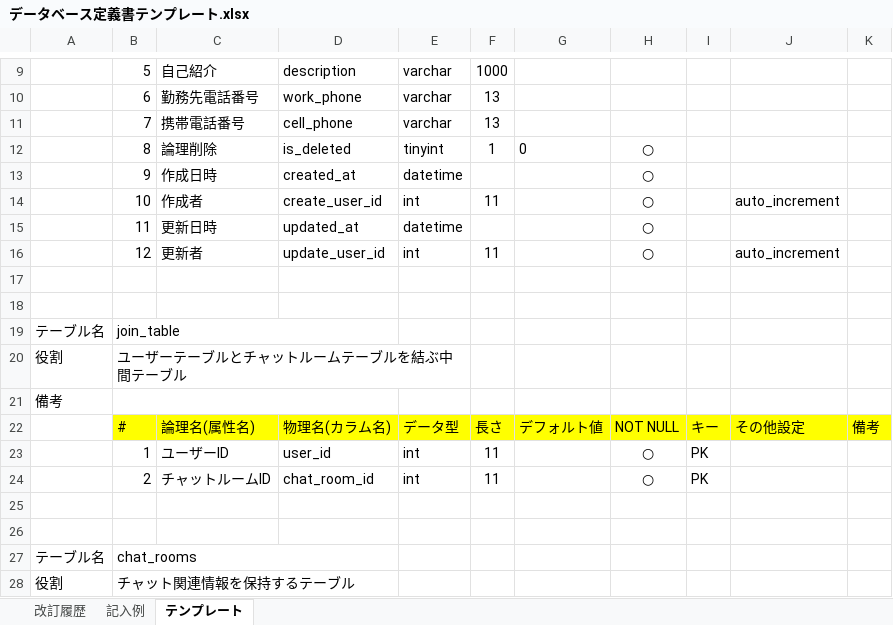
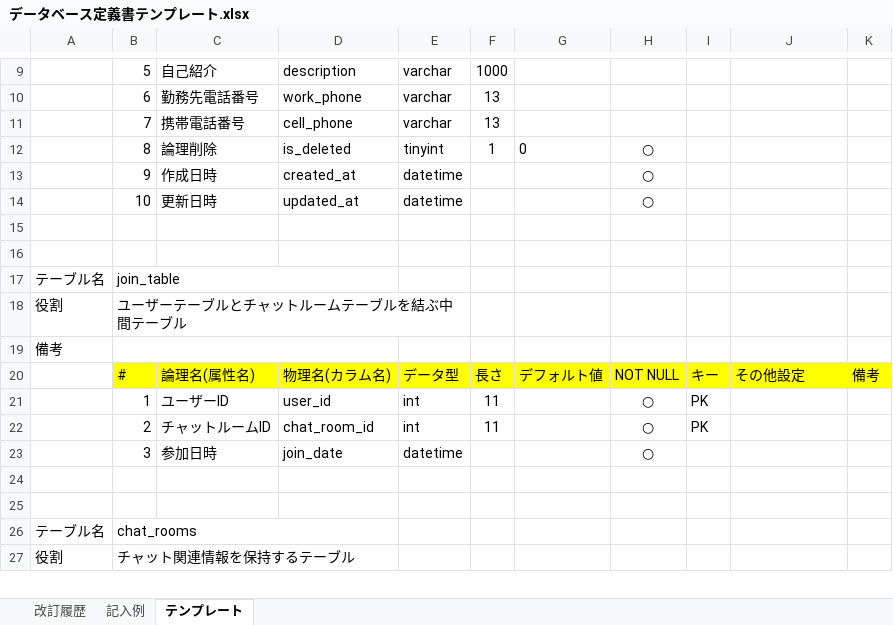
Before and after one commit to codeschoolway/quelcode-db, an Excel workbook: db/db-challenge2/データベース定義書テンプレート.xlsx, sheet テンプレート, drawn as a sheet; only a part is shown, gaps mark what is left out; values as stored, in another font and other column widths than the file's, no borders; removed rows and columns are numbered as before the commit, all else as after; the diff names each change by its address in the sheet, - before the commit and + after, or states it on an @@ line.

```diff
--- a/db/db-challenge2/データベース定義書テンプレート.xlsx (sheet テンプレート)
+++ b/db/db-challenge2/データベース定義書テンプレート.xlsx (sheet テンプレート)
-row 14:  | 10 | 作成者 | create_user_id | int | 11 |  | ○ |  | auto_increment
-B14: 11
+B14: 10
-row 16:  | 12 | 更新者 | update_user_id | int | 11 |  | ○ |  | auto_increment
+row 23:  | 3 | 参加日時 | join_date | datetime |  |  | ○
```
Also changed, not shown: 1 other file.
